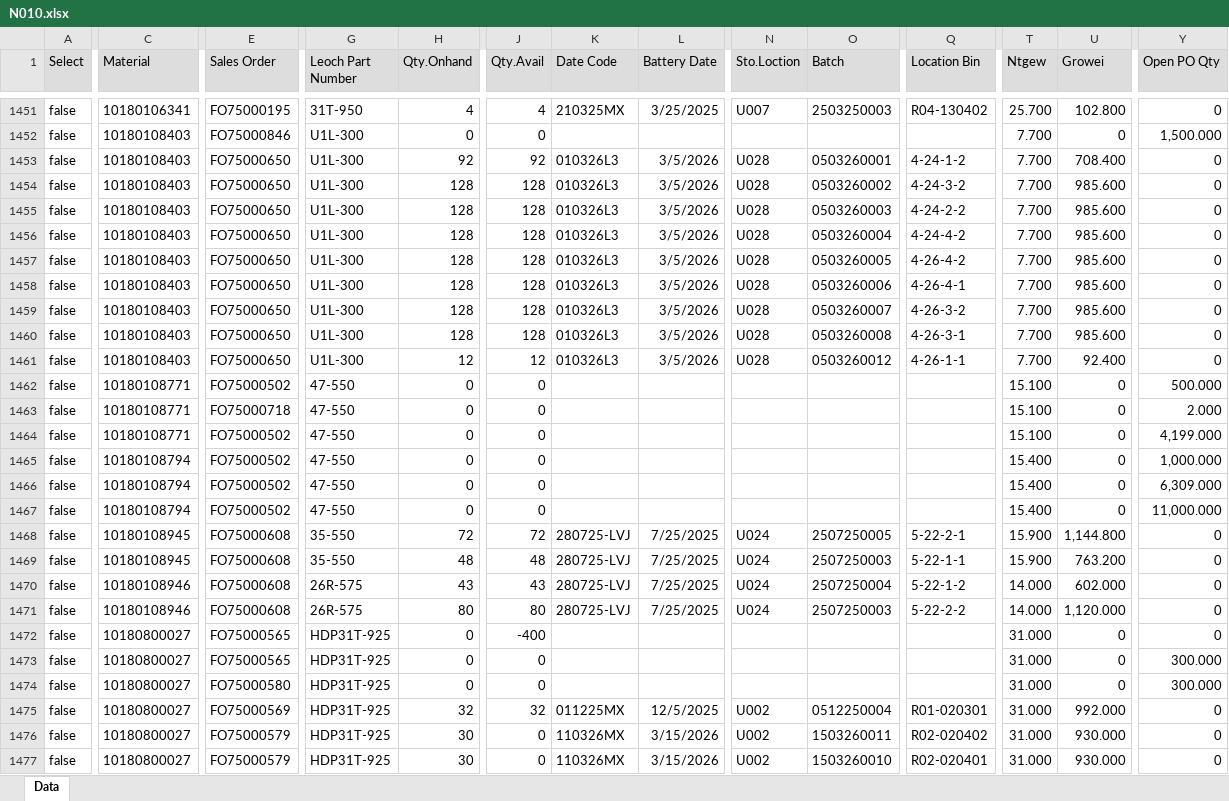
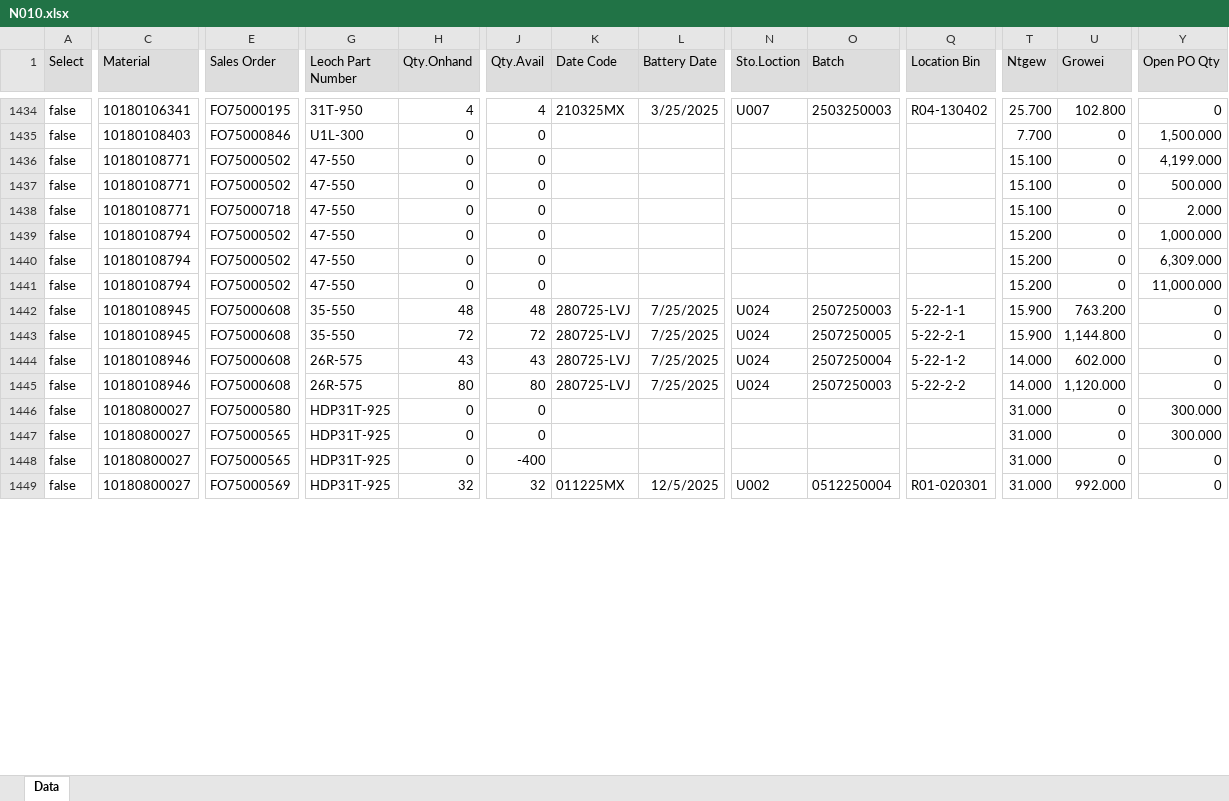
Before and after one commit to LeochBattery/Leoch-Inventory, an Excel workbook: N010.xlsx, sheet Data, drawn as a sheet; only a part is shown, gaps mark what is left out; values as stored, in another font and other column widths than the file's, no borders; removed rows and columns are numbered as before the commit, all else as after; rows hold the shown columns only; the diff covers the shown part only; the diff names each change by its address in the sheet, - before the commit and + after, or states it on an @@ line.

Commit message:
Add files via upload

```diff
--- a/N010.xlsx (sheet Data)
+++ b/N010.xlsx (sheet Data)
-C1436 (Material): 10180108403
+C1436 (Material): 10180108771
-E1436 (Sales Order): FO75000650
+E1436 (Sales Order): FO75000502
-G1436 (Leoch Part Number): U1L-300
+G1436 (Leoch Part Number): 47-550
-H1436 (Qty.Onhand): 92
+H1436 (Qty.Onhand): 0
-J1436 (Qty.Avail): 92
+J1436 (Qty.Avail): 0
-K1436 (Date Code): 010326L3
+K1436 (Date Code): (empty)
-L1436 (Battery Date): 3/5/2026
+L1436 (Battery Date): (empty)
-N1436 (Sto.Loction): U028
+N1436 (Sto.Loction): (empty)
-O1436 (Batch): 0503260001
+O1436 (Batch): (empty)
-Q1436 (Location Bin): 4-24-1-2
+Q1436 (Location Bin): (empty)
-T1436 (Ntgew): 7.700
+T1436 (Ntgew): 15.100
-U1436 (Growei): 708.400
+U1436 (Growei): 0
-Y1436 (Open PO Qty): 0
+Y1436 (Open PO Qty): 4,199.000
-row 1454: false | 10180108403 | FO75000650 | U1L-300 | 128 | 128 | 010326L3 | 3/5/2026 | U028 | 0503260002 | 4-24-3-2 | 7.700 | 985.600 | 0
-row 1455: false | 10180108403 | FO75000650 | U1L-300 | 128 | 128 | 010326L3 | 3/5/2026 | U028 | 0503260003 | 4-24-2-2 | 7.700 | 985.600 | 0
-row 1456: false | 10180108403 | FO75000650 | U1L-300 | 128 | 128 | 010326L3 | 3/5/2026 | U028 | 0503260004 | 4-24-4-2 | 7.700 | 985.600 | 0
-row 1457: false | 10180108403 | FO75000650 | U1L-300 | 128 | 128 | 010326L3 | 3/5/2026 | U028 | 0503260005 | 4-26-4-2 | 7.700 | 985.600 | 0
-row 1458: false | 10180108403 | FO75000650 | U1L-300 | 128 | 128 | 010326L3 | 3/5/2026 | U028 | 0503260006 | 4-26-4-1 | 7.700 | 985.600 | 0
-row 1459: false | 10180108403 | FO75000650 | U1L-300 | 128 | 128 | 010326L3 | 3/5/2026 | U028 | 0503260007 | 4-26-3-2 | 7.700 | 985.600 | 0
-row 1460: false | 10180108403 | FO75000650 | U1L-300 | 128 | 128 | 010326L3 | 3/5/2026 | U028 | 0503260008 | 4-26-3-1 | 7.700 | 985.600 | 0
-row 1461: false | 10180108403 | FO75000650 | U1L-300 | 12 | 12 | 010326L3 | 3/5/2026 | U028 | 0503260012 | 4-26-1-1 | 7.700 | 92.400 | 0
-row 1464: false | 10180108771 | FO75000502 | 47-550 | 0 | 0 |  |  |  |  |  | 15.100 | 0 | 4,199.000
-T1439:T1441 (Ntgew): 15.400
+T1439:T1441 (Ntgew): 15.200
@@ row 1468 moved to row 1443: false @@
@@ row 1473 moved to row 1447: false @@
@@ row 1472 moved to row 1448: false @@
@@ row 1476 moved to row 1459: false @@
@@ row 1477 moved to row 1458: false @@
```
Also changed, not shown: 2 added rows, 30 removed rows, 785 moved rows and 133 edited cells elsewhere in this sheet.
